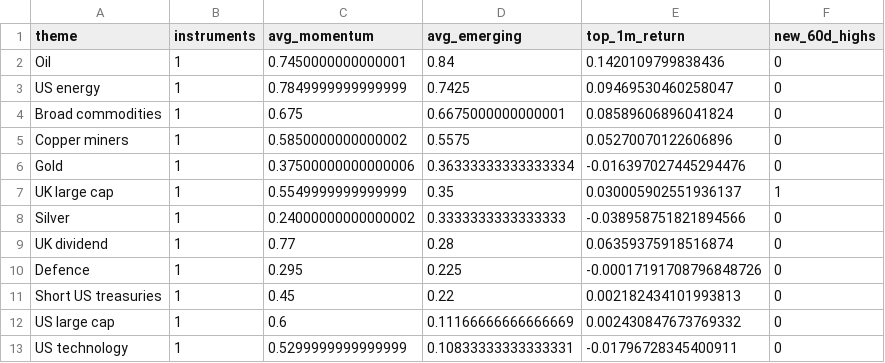
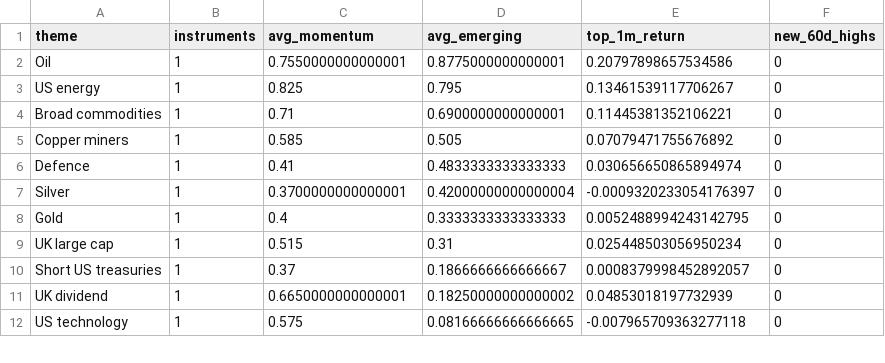
Before and after one commit to MHarvz-Moose/T212_Dashboard, a CSV file: reports/outputs/latest_daily_themes.csv, drawn as a sheet; only a part is shown; the diff covers the shown part only.

```diff
--- a/reports/outputs/latest_daily_themes.csv
+++ b/reports/outputs/latest_daily_themes.csv
@@ -1,13 +1,12 @@
 theme,instruments,avg_momentum,avg_emerging,top_1m_return,new_60d_highs
-Oil,1,0.7450000000000001,0.84,0.1420109799838436,0
-US energy,1,0.7849999999999999,0.7425,0.09469530460258047,0
-Broad commodities,1,0.675,0.6675000000000001,0.08589606896041824,0
-Copper miners,1,0.5850000000000002,0.5575,0.05270070122606896,0
-Gold,1,0.37500000000000006,0.36333333333333334,-0.016397027445294476,0
-UK large cap,1,0.5549999999999999,0.35,0.030005902551936137,1
-Silver,1,0.24000000000000002,0.3333333333333333,-0.038958751821894566,0
-UK dividend,1,0.77,0.28,0.06359375918516874,0
-Defence,1,0.295,0.225,-0.00017191708796848726,0
-Short US treasuries,1,0.45,0.22,0.002182434101993813,0
-US large cap,1,0.6,0.11166666666666669,0.002430847673769332,0
-US technology,1,0.5299999999999999,0.10833333333333331,-0.01796728345400911,0
+Oil,1,0.7550000000000001,0.8775000000000001,0.20797898657534586,0
+US energy,1,0.825,0.795,0.13461539117706267,0
+Broad commodities,1,0.71,0.6900000000000001,0.11445381352106221,0
+Copper miners,1,0.585,0.505,0.07079471755676892,0
+Defence,1,0.41,0.4833333333333333,0.030656650865894974,0
+Silver,1,0.3700000000000001,0.42000000000000004,-0.0009320233054176397,0
+Gold,1,0.4,0.3333333333333333,0.0052488994243142795,0
+UK large cap,1,0.515,0.31,0.025448503056950234,0
+Short US treasuries,1,0.37,0.1866666666666667,0.0008379998452892057,0
+UK dividend,1,0.6650000000000001,0.18250000000000002,0.04853018197732939,0
+US technology,1,0.575,0.08166666666666665,-0.007965709363277118,0
```
Also changed, not shown: 5 added rows, 4 removed rows and 9 edited cells elsewhere in this file, data/price_cache/prices_yfinance.csv, reports/outputs/latest_daily_signals.csv, 1 other file.
